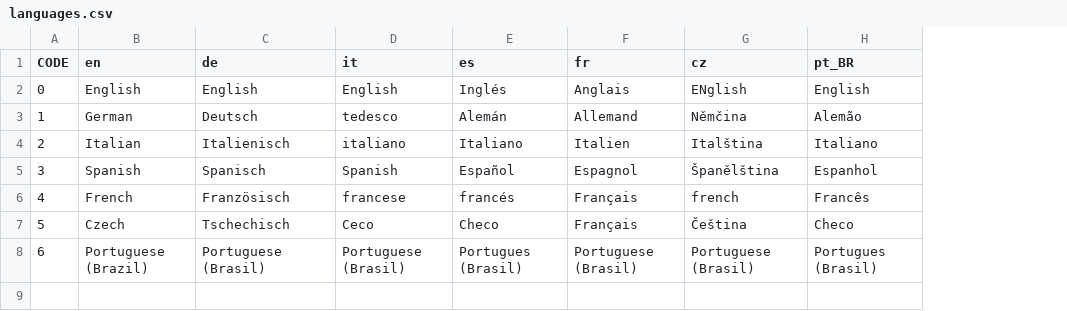
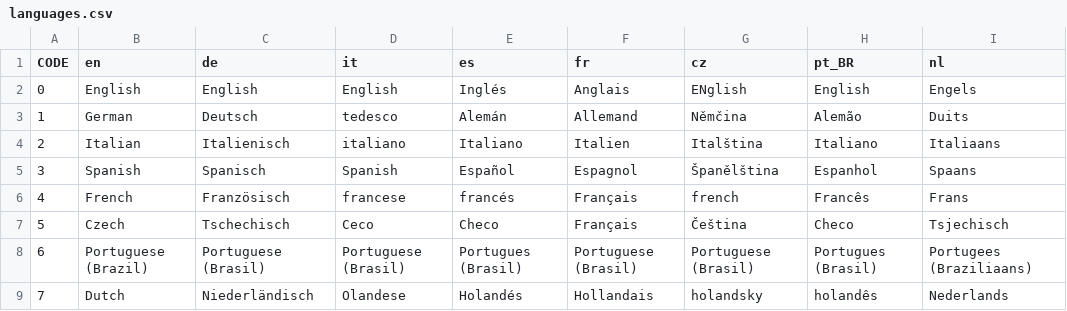
Before and after one commit to traviscross/dangerdeep-svn, a CSV file: dangerdeep/data/texts/languages.csv, drawn as a sheet; the diff names each change by its address in the sheet, - before the commit and + after, or states it on an @@ line.

Commit message:
now with dutch translation
git-svn-id: http://svn.code.sf.net/p/dangerdeep/code/trunk@1779 68f6b752-3551-0410-8fee-d3b2b286690f

```diff
--- a/dangerdeep/data/texts/languages.csv
+++ b/dangerdeep/data/texts/languages.csv
+column I (nl), rows 2-8: Engels | Duits | Italiaans | Spaans | Frans | Tsjechisch | Portugees (Braziliaans)
+row 9: 7 | Dutch | Niederländisch | Olandese | Holandés | Hollandais | holandsky | holandês | Nederlands
```
Also changed, not shown: 2 other files.
